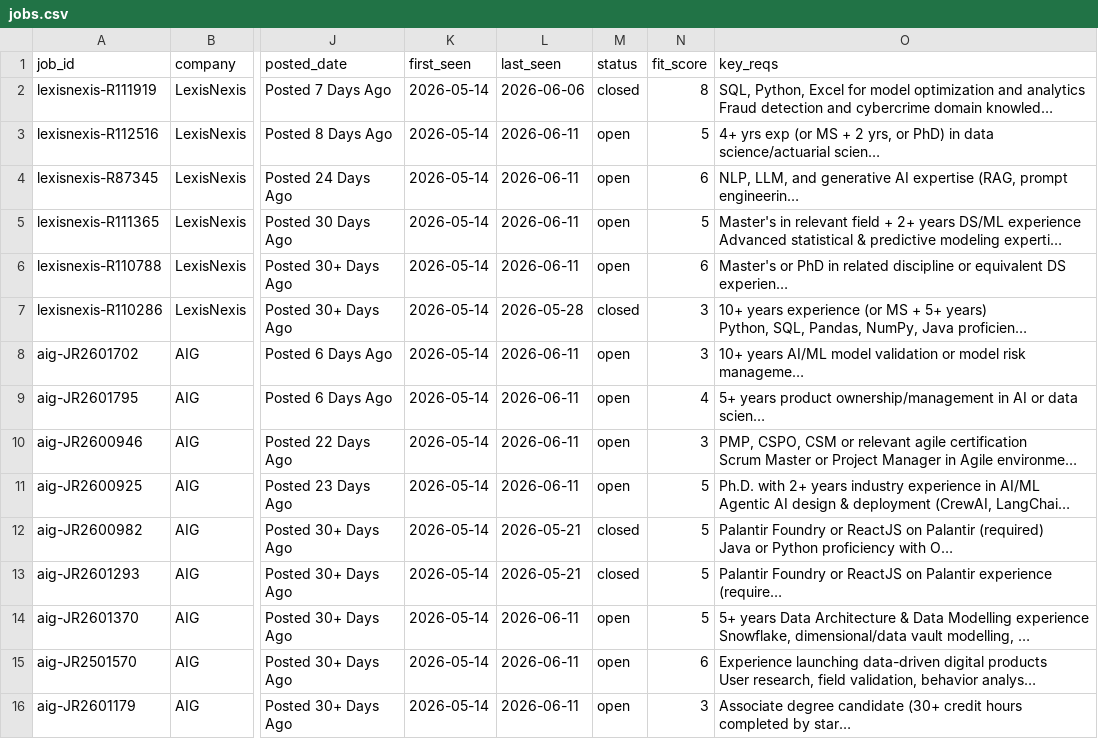
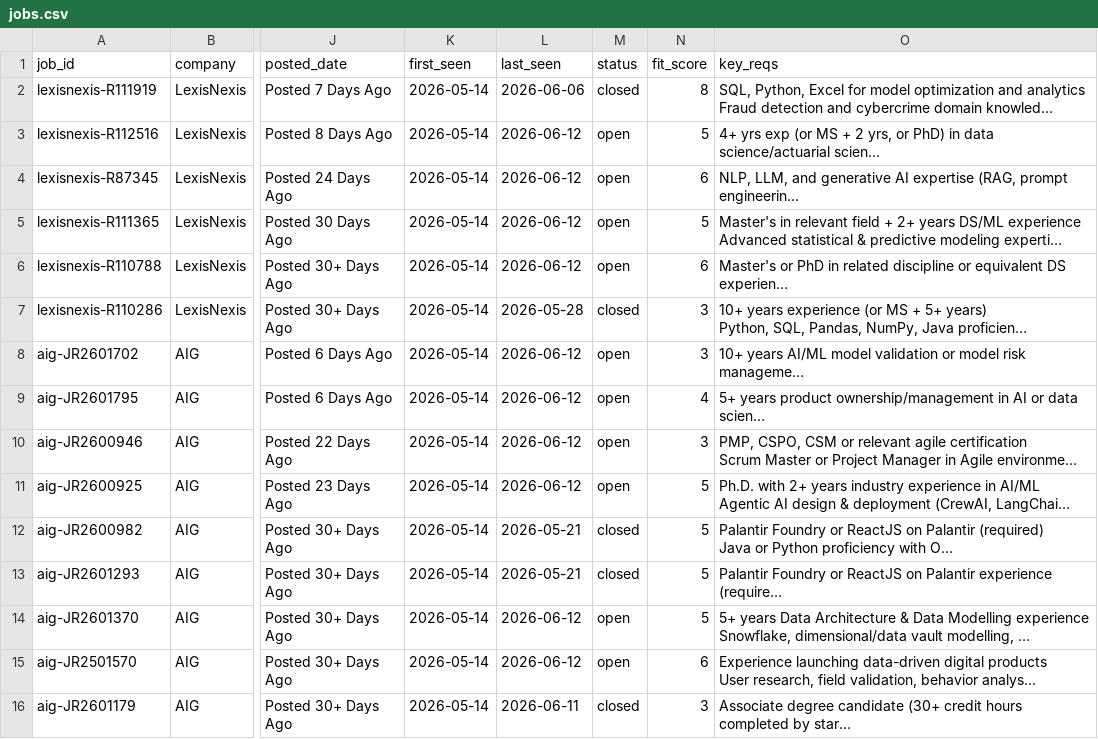
Before and after one commit to musicman35/job-search, a CSV file: data/jobs.csv, drawn as a sheet; only a part is shown, gaps mark what is left out; long unchanged cells end in …; the diff covers the shown part only; the diff names each change by its address in the sheet, - before the commit and + after, or states it on an @@ line.

```diff
--- a/data/jobs.csv
+++ b/data/jobs.csv
-L3:L6 (last_seen): 2026-06-11
+L3:L6 (last_seen): 2026-06-12
-L8:L11 (last_seen): 2026-06-11
+L8:L11 (last_seen): 2026-06-12
-L14:L15 (last_seen): 2026-06-11
+L14:L15 (last_seen): 2026-06-12
-M16 (status): open
+M16 (status): closed
```
Also changed, not shown: 1 added row and 45 edited cells elsewhere in this file.
